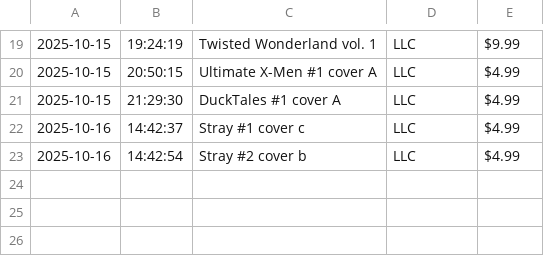
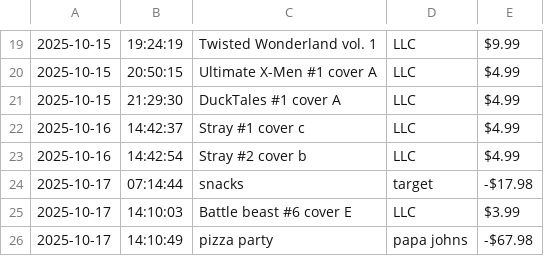
Before and after one commit to maryjanekw/Lucky-Lunas-Comics, a CSV file: transactions.csv, drawn as a sheet; only a part is shown, gaps mark what is left out; the diff names each change by its address in the sheet, - before the commit and + after, or states it on an @@ line.

```diff
--- a/transactions.csv
+++ b/transactions.csv
+row 24: 2025-10-17 | 07:14:44 | snacks | target | -$17.98
+row 25: 2025-10-17 | 14:10:03 | Battle beast #6 cover E | LLC | $3.99
+row 26: 2025-10-17 | 14:10:49 | pizza party | papa johns | -$67.98
```
Also changed, not shown: 3 other files.
